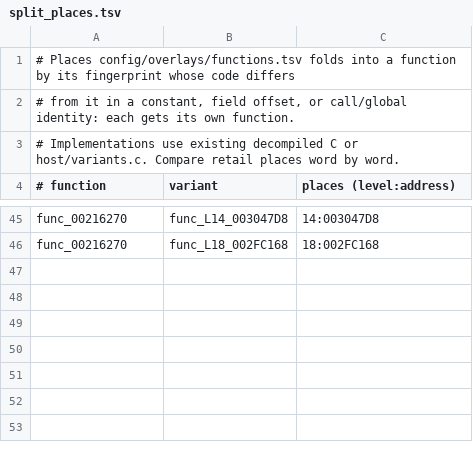
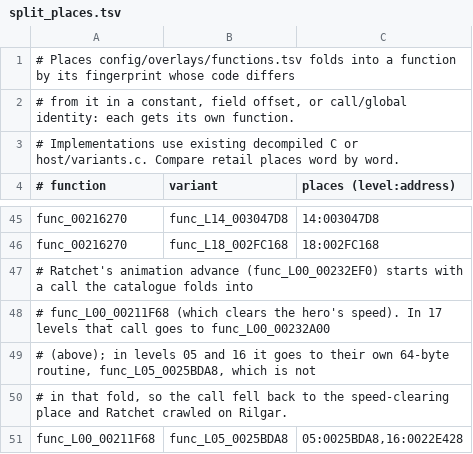
Before and after one commit to DrLegitamate/OpenRAC, a TSV file: port/game/rac1-pal/split_places.tsv, drawn as a sheet; only a part is shown, gaps mark what is left out.

```diff
--- a/port/game/rac1-pal/split_places.tsv
+++ b/port/game/rac1-pal/split_places.tsv
@@ -46 +46,6 @@ func_00216270	func_L14_003047D8	14:003047D8
 func_00216270	func_L18_002FC168	18:002FC168
+# Ratchet's animation advance (func_L00_00232EF0) starts with a call the catalogue folds into
+# func_L00_00211F68 (which clears the hero's speed). In 17 levels that call goes to func_L00_00232A00
+# (above); in levels 05 and 16 it goes to their own 64-byte routine, func_L05_0025BDA8, which is not
+# in that fold, so the call fell back to the speed-clearing place and Ratchet crawled on Rilgar.
+func_L00_00211F68	func_L05_0025BDA8	05:0025BDA8,16:0022E428
```
Also changed, not shown: port/game/rac1-pal/hand/hand.tsv, 1 other file.
